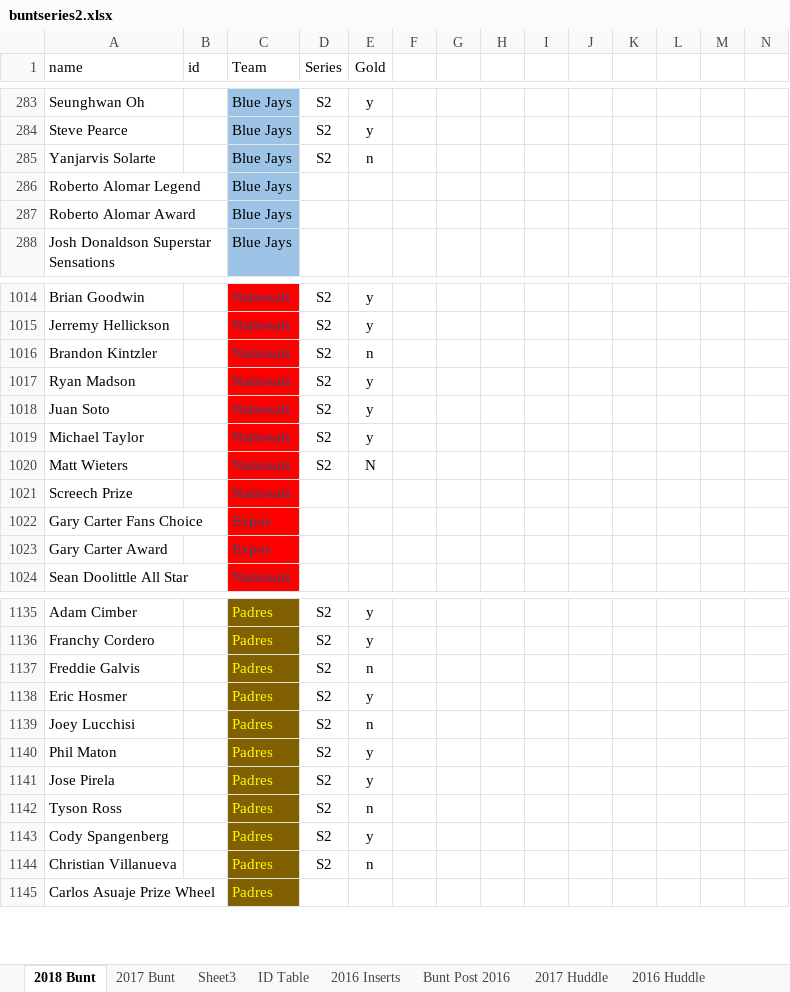
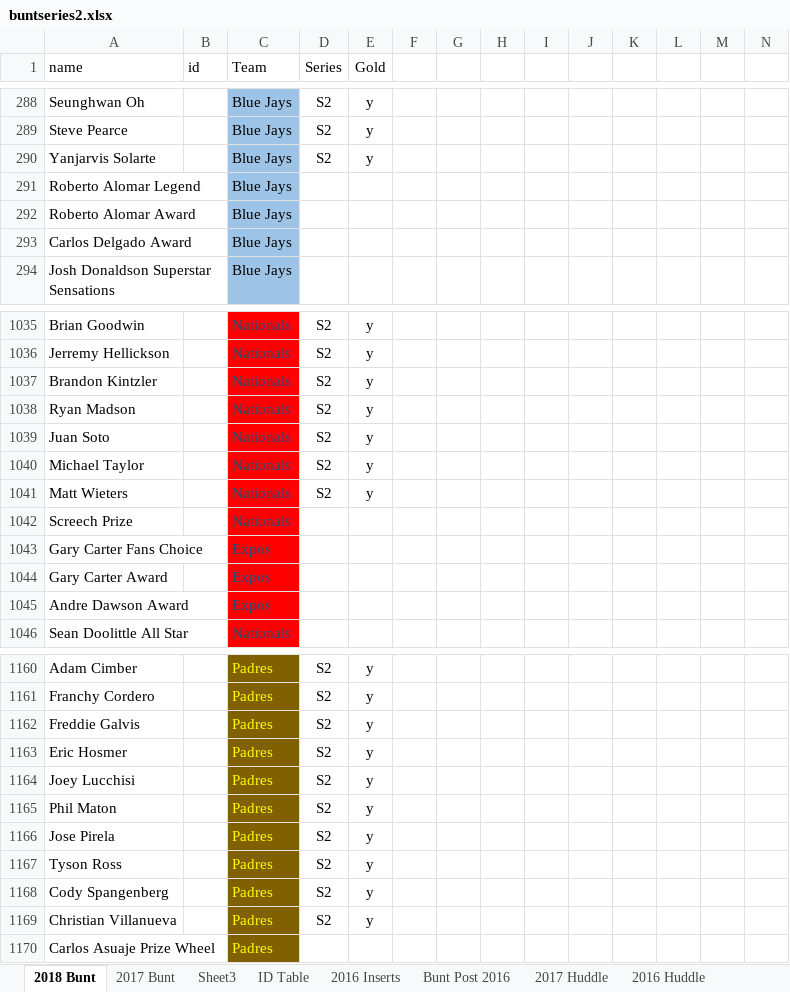
Before and after one commit to Wolfbane50/myApp, an Excel workbook: buntseries2.xlsx, sheet 2018 Bunt, drawn as a sheet; only a part is shown, gaps mark what is left out; values as stored, in another font and other column widths than the file's, no borders; conditional formats not drawn; addresses are those after the commit; rows hold the shown columns only; the diff covers the shown part only; the diff names each change by its address in the sheet, - before the commit and + after, or states it on an @@ line.

```diff
--- a/buntseries2.xlsx (sheet 2018 Bunt)
+++ b/buntseries2.xlsx (sheet 2018 Bunt)
-E290 (Gold): n
+E290 (Gold): y
+row 293: Carlos Delgado Award |  | Blue Jays
-E1037 (Gold): n
+E1037 (Gold): y
-E1041 (Gold): N
+E1041 (Gold): y
+row 1045: Andre Dawson Award |  | Expos
-E1162 (Gold): n
+E1162 (Gold): y
-E1164 (Gold): n
+E1164 (Gold): y
-E1167 (Gold): n
+E1167 (Gold): y
-E1169 (Gold): n
+E1169 (Gold): y
```
Also changed, not shown: 36 added rows, 47 edited cells and cell formats elsewhere in this sheet, chachis2.xlsx, 4 other files.
